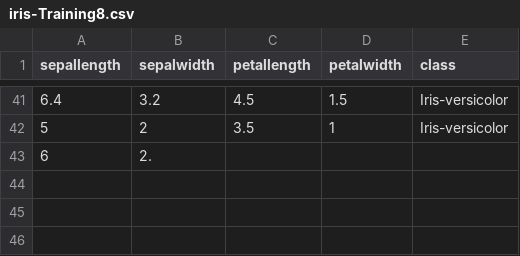
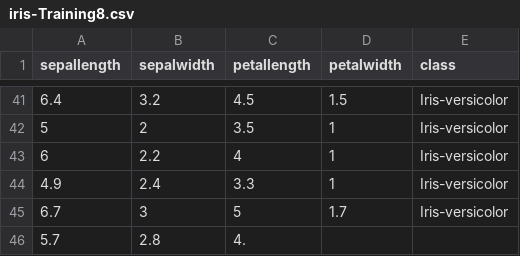
Before and after one commit to FatioSE/Kernel-PCA-DR, a CSV file: datasets/iris/iris-Training8.csv, drawn as a sheet; only a part is shown, gaps mark what is left out; removed rows and columns are numbered as before the commit, all else as after; the diff names each change by its address in the sheet, - before the commit and + after, or states it on an @@ line.

```diff
--- a/datasets/iris/iris-Training8.csv
+++ b/datasets/iris/iris-Training8.csv
-row 43: 6 | 2.
+row 43: 6 | 2.2 | 4 | 1 | Iris-versicolor
+row 44: 4.9 | 2.4 | 3.3 | 1 | Iris-versicolor
+row 45: 6.7 | 3 | 5 | 1.7 | Iris-versicolor
+row 46: 5.7 | 2.8 | 4.
```
